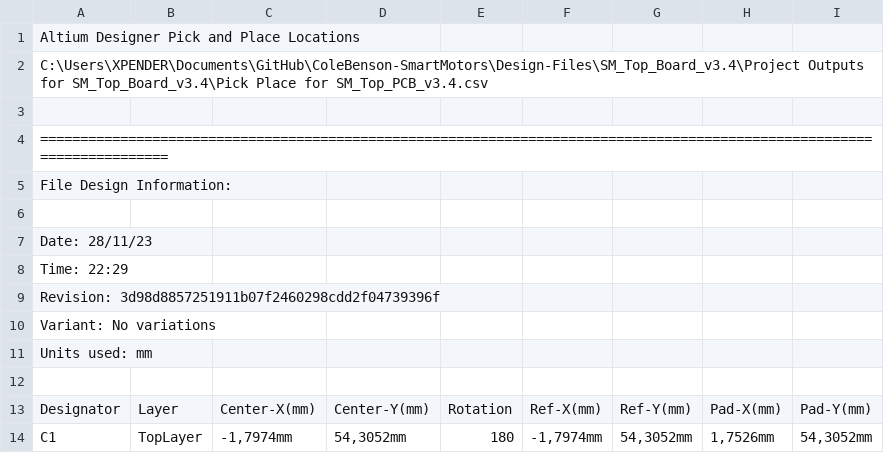
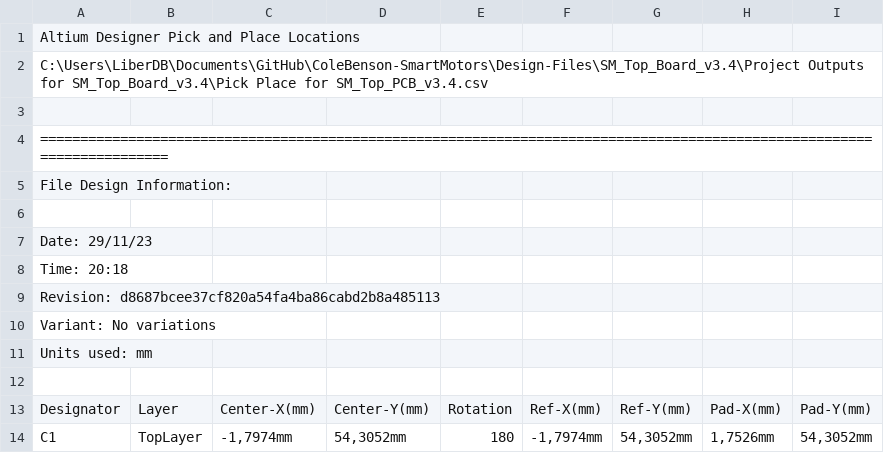
Before and after one commit to eSpark-Backup/colebenson-smartmotors, a CSV file: Design-Files/SM_Top_Board_v3.4/Pick_n_Place/Pick Place for SM_Top_PCB_v3.4.csv, drawn as a sheet; only a part is shown.

Commit message:
#167 Modifications in Routing: Fresh Deliverables generated for Top-Board-v3.4.

```diff
--- a/Design-Files/SM_Top_Board_v3.4/Pick_n_Place/Pick Place for SM_Top_PCB_v3.4.csv
+++ b/Design-Files/SM_Top_Board_v3.4/Pick_n_Place/Pick Place for SM_Top_PCB_v3.4.csv
@@ -1,3 +1,3 @@
 Altium Designer Pick and Place Locations
-C:\Users\XPENDER\Documents\GitHub\ColeBenson-SmartMotors\Design-Files\SM_Top_Board_v3.4\Project Outputs for SM_Top_Board_v3.4\Pick Place for SM_Top_PCB_v3.4.csv
+C:\Users\LiberDB\Documents\GitHub\ColeBenson-SmartMotors\Design-Files\SM_Top_Board_v3.4\Project Outputs for SM_Top_Board_v3.4\Pick Place for SM_Top_PCB_v3.4.csv
 
@@ -6,5 +6,5 @@ File Design Information:
 
-Date:       28/11/23
-Time:       22:29
-Revision:   3d98d8857251911b07f2460298cdd2f04739396f
+Date:       29/11/23
+Time:       20:18
+Revision:   d8687bcee37cf820a54fa4ba86cabd2b8a485113
 Variant:    No variations
```
Also changed, not shown: 51 other files.
